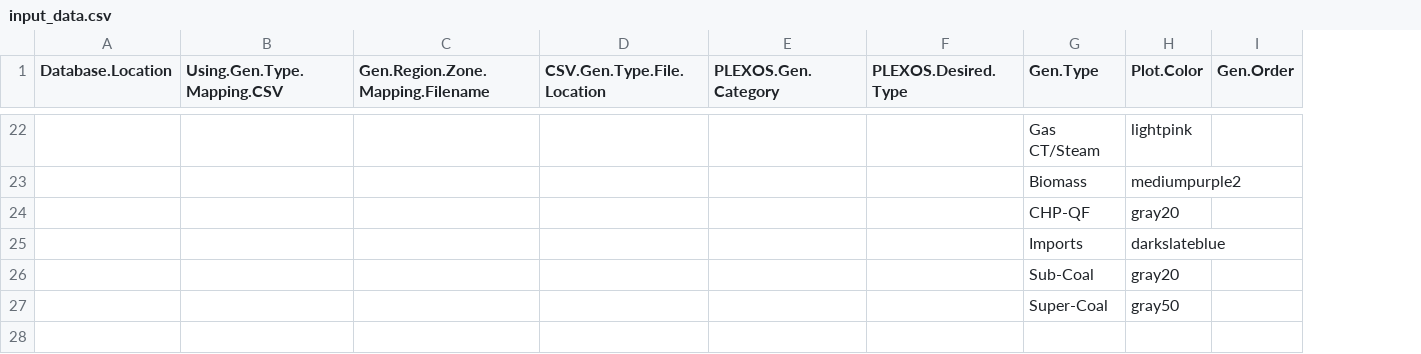
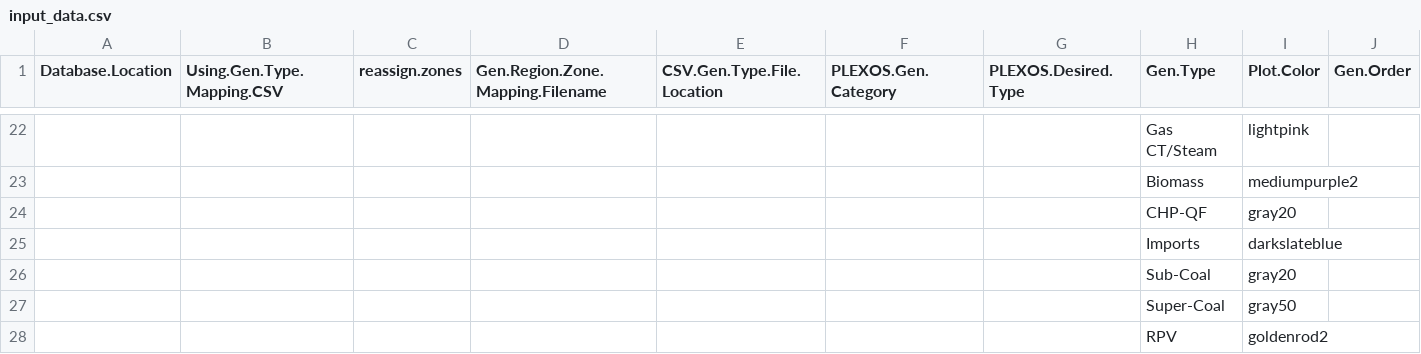
Before and after one commit to NREL/MAGMA, a CSV file: input_data.csv, drawn as a sheet; only a part is shown, gaps mark what is left out; rows hold the shown columns only; the diff covers the shown part only; the diff names each change by its address in the sheet, - before the commit and + after, or states it on an @@ line.

Commit message:
adding reassign.zone logical

```diff
--- a/input_data.csv
+++ b/input_data.csv
+column C (reassign.zones), empty
+row 28:  |  |  |  |  |  |  | RPV | goldenrod2
```
Also changed, not shown: 18 added rows, 18 removed rows and 19 edited cells elsewhere in this file, 1 other file.
